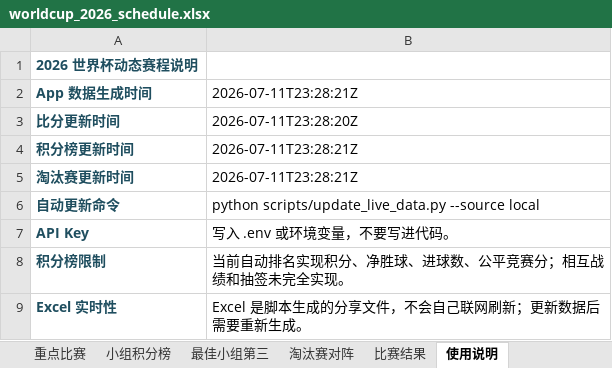
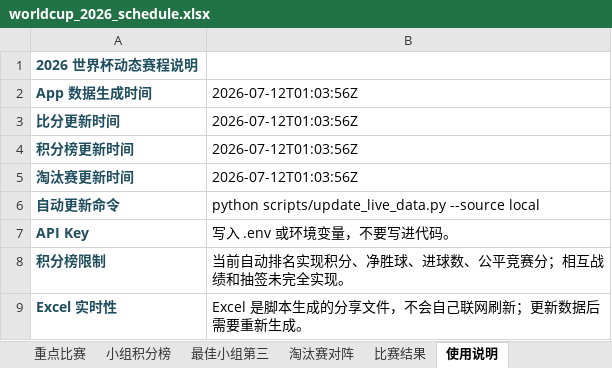
Before and after one commit to zhaojinwen2023-oss/World-Cup-2026, an Excel workbook: worldcup-schedule/output/worldcup_2026_schedule.xlsx, sheet 使用说明, drawn as a sheet; values as stored, in another font and other column widths than the file's, no borders; the diff names each change by its address in the sheet, - before the commit and + after, or states it on an @@ line.

```diff
--- a/worldcup-schedule/output/worldcup_2026_schedule.xlsx (sheet 使用说明)
+++ b/worldcup-schedule/output/worldcup_2026_schedule.xlsx (sheet 使用说明)
-B2: 2026-07-11T23:28:21Z
+B2: 2026-07-12T01:03:56Z
-B3: 2026-07-11T23:28:20Z
+B3: 2026-07-12T01:03:56Z
-B4:B5: 2026-07-11T23:28:21Z
+B4:B5: 2026-07-12T01:03:56Z
```
Also changed, not shown: sheet 完整赛程, sheet 比赛结果, sheet 淘汰赛对阵, 6 other files.
